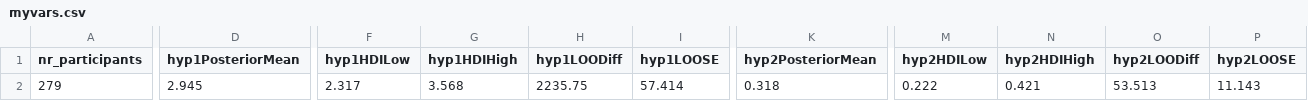
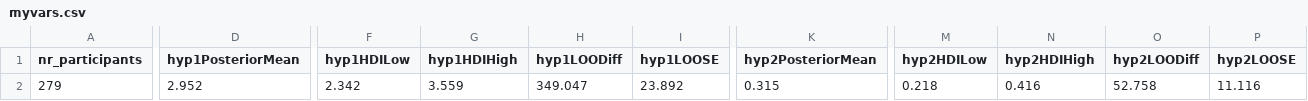
Before and after one commit to magpie-ea/relevance-of-answers, a CSV file: analysis/R_data_4_TeX/myvars.csv, drawn as a sheet; only a part is shown, gaps mark what is left out; the diff covers the shown part only; the diff names each change by its address in the sheet, - before the commit and + after, or states it on an @@ line.

Commit message:
updated `myvars` for revision

```diff
--- a/analysis/R_data_4_TeX/myvars.csv
+++ b/analysis/R_data_4_TeX/myvars.csv
-D2 (hyp1PosteriorMean): 2.945
+D2 (hyp1PosteriorMean): 2.952
-F2 (hyp1HDILow): 2.317
+F2 (hyp1HDILow): 2.342
-G2 (hyp1HDIHigh): 3.568
+G2 (hyp1HDIHigh): 3.559
-H2 (hyp1LOODiff): 2235.75
+H2 (hyp1LOODiff): 349.047
-I2 (hyp1LOOSE): 57.414
+I2 (hyp1LOOSE): 23.892
-K2 (hyp2PosteriorMean): 0.318
+K2 (hyp2PosteriorMean): 0.315
-M2 (hyp2HDILow): 0.222
+M2 (hyp2HDILow): 0.218
-N2 (hyp2HDIHigh): 0.421
+N2 (hyp2HDIHigh): 0.416
-O2 (hyp2LOODiff): 53.513
+O2 (hyp2LOODiff): 52.758
-P2 (hyp2LOOSE): 11.143
+P2 (hyp2LOOSE): 11.116
```
Also changed, not shown: 10 edited cells elsewhere in this file, analysis/R_data_4_TeX/results-belief-change.csv, analysis/R_data_4_TeX/results-relevance-ratings.csv, 1 other file.
